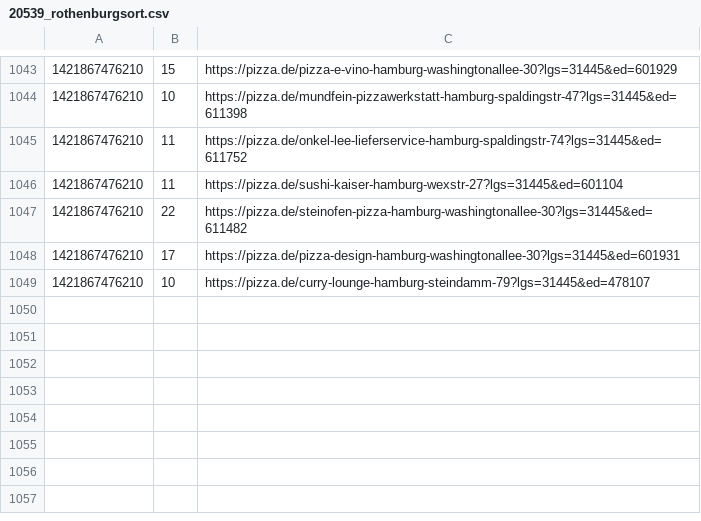
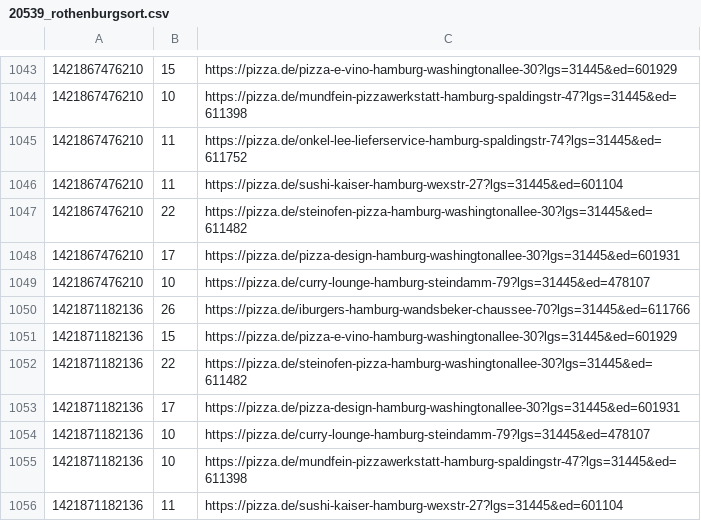
Before and after one commit to pizzadealer/pizzadealer.github.io, a CSV file: data/20539_rothenburgsort.csv, drawn as a sheet; only a part is shown, gaps mark what is left out.

```diff
--- a/data/20539_rothenburgsort.csv
+++ b/data/20539_rothenburgsort.csv
@@ -1049 +1049,8 @@
 1421867476210,10,https://pizza.de/curry-lounge-hamburg-steindamm-79?lgs=31445&ed=478107
+1421871182136,26,https://pizza.de/iburgers-hamburg-wandsbeker-chaussee-70?lgs=31445&ed=611766
+1421871182136,15,https://pizza.de/pizza-e-vino-hamburg-washingtonallee-30?lgs=31445&ed=601929
+1421871182136,22,https://pizza.de/steinofen-pizza-hamburg-washingtonallee-30?lgs=31445&ed=611482
+1421871182136,17,https://pizza.de/pizza-design-hamburg-washingtonallee-30?lgs=31445&ed=601931
+1421871182136,10,https://pizza.de/curry-lounge-hamburg-steindamm-79?lgs=31445&ed=478107
+1421871182136,10,https://pizza.de/mundfein-pizzawerkstatt-hamburg-spaldingstr-47?lgs=31445&ed=611398
+1421871182136,11,https://pizza.de/sushi-kaiser-hamburg-wexstr-27?lgs=31445&ed=601104
```
Also changed, not shown: data/20355_st_pauli.csv, 1 other file.
